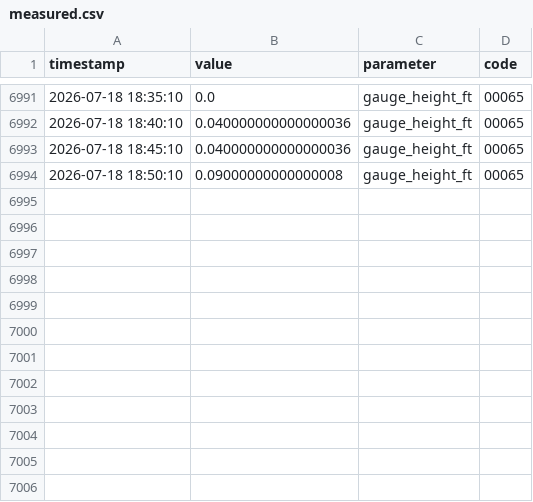
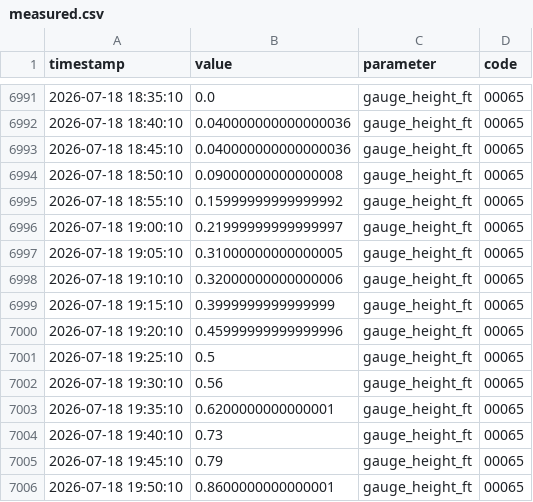
Before and after one commit to richardmhuse/do-not-hit-the-bridge, a CSV file: data/measured.csv, drawn as a sheet; only a part is shown, gaps mark what is left out; the diff names each change by its address in the sheet, - before the commit and + after, or states it on an @@ line.

```diff
--- a/data/measured.csv
+++ b/data/measured.csv
+row 6995: 2026-07-18 18:55:10 | 0.15999999999999992 | gauge_height_ft | 00065
+row 6996: 2026-07-18 19:00:10 | 0.21999999999999997 | gauge_height_ft | 00065
+row 6997: 2026-07-18 19:05:10 | 0.31000000000000005 | gauge_height_ft | 00065
+row 6998: 2026-07-18 19:10:10 | 0.32000000000000006 | gauge_height_ft | 00065
+row 6999: 2026-07-18 19:15:10 | 0.3999999999999999 | gauge_height_ft | 00065
+row 7000: 2026-07-18 19:20:10 | 0.45999999999999996 | gauge_height_ft | 00065
+row 7001: 2026-07-18 19:25:10 | 0.5 | gauge_height_ft | 00065
+row 7002: 2026-07-18 19:30:10 | 0.56 | gauge_height_ft | 00065
+row 7003: 2026-07-18 19:35:10 | 0.6200000000000001 | gauge_height_ft | 00065
+row 7004: 2026-07-18 19:40:10 | 0.73 | gauge_height_ft | 00065
+row 7005: 2026-07-18 19:45:10 | 0.79 | gauge_height_ft | 00065
+row 7006: 2026-07-18 19:50:10 | 0.8600000000000001 | gauge_height_ft | 00065
```
